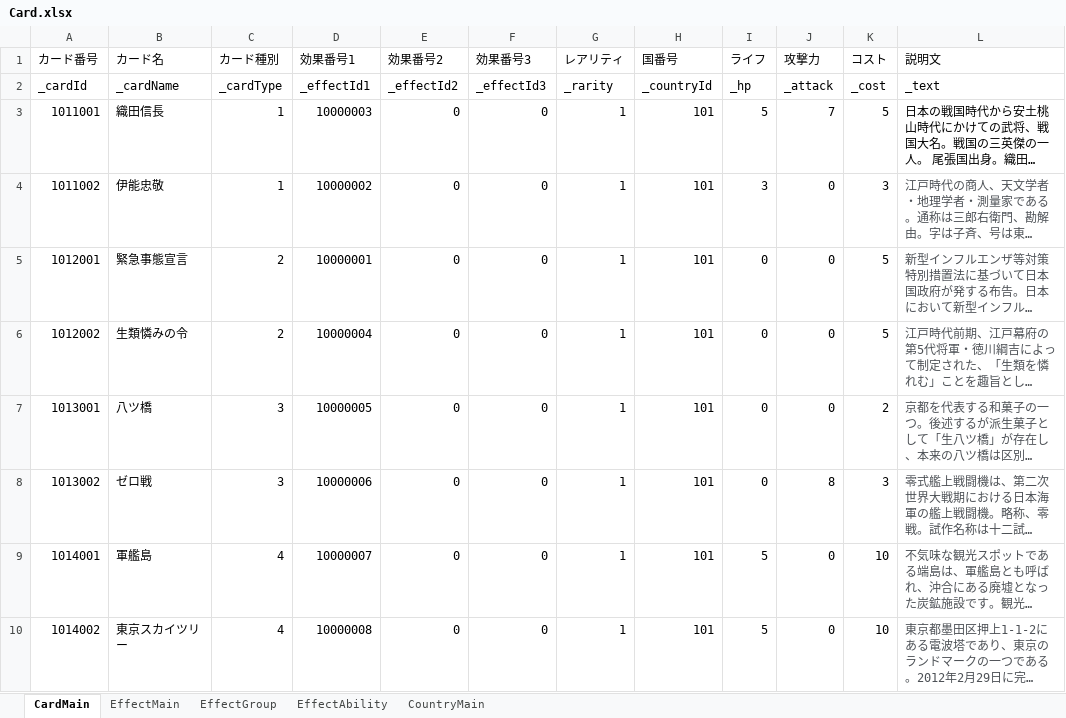
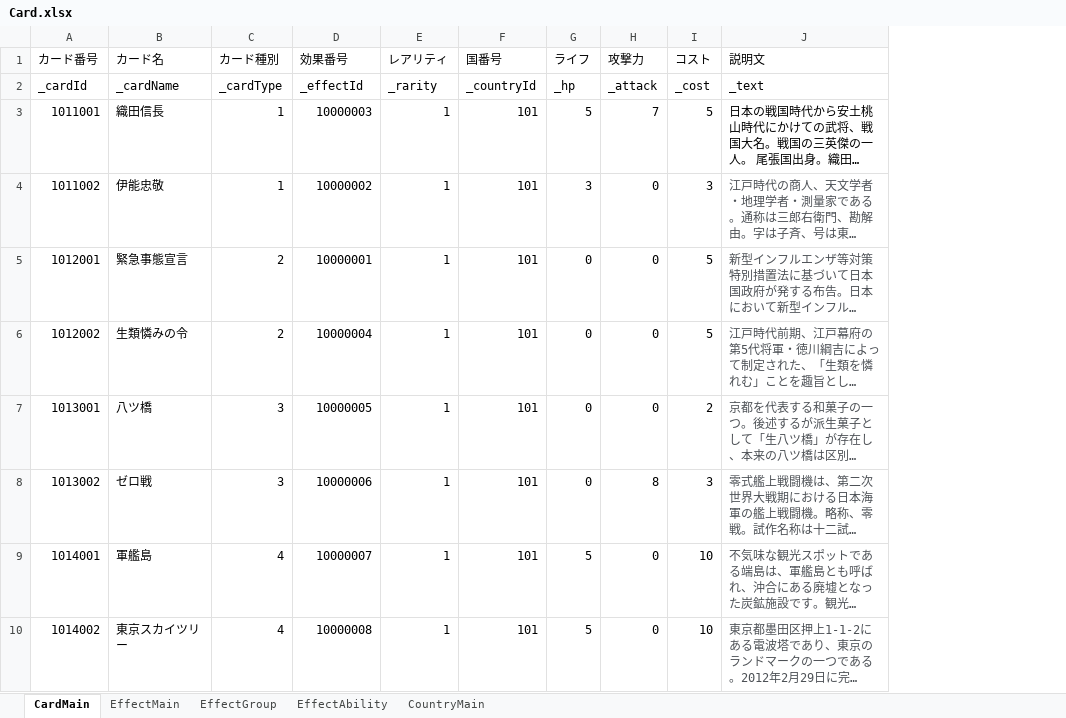
Before and after one commit to tetuzin/StrategyTCG, an Excel workbook: StrategyTCG/Assets/Resources/MasterData/excel/Card.xlsx, sheet CardMain, drawn as a sheet; only a part is shown; long unchanged cells end in …; values as stored, in another font and other column widths than the file's, no borders; the diff names each change by its address in the sheet, - before the commit and + after, or states it on an @@ line.

```diff
--- a/StrategyTCG/Assets/Resources/MasterData/excel/Card.xlsx (sheet CardMain)
+++ b/StrategyTCG/Assets/Resources/MasterData/excel/Card.xlsx (sheet CardMain)
-column E (効果番号2), rows 2-10: _effectId2 | 0 | 0 | 0 | 0 | 0 | 0 | 0 | 0
-column F (効果番号3), rows 2-10: _effectId3 | 0 | 0 | 0 | 0 | 0 | 0 | 0 | 0
-D1: 効果番号1
+D1: 効果番号
-D2 (効果番号): _effectId1
+D2 (効果番号): _effectId
```
Also changed, not shown: sheet EffectGroup, 16 other files.
